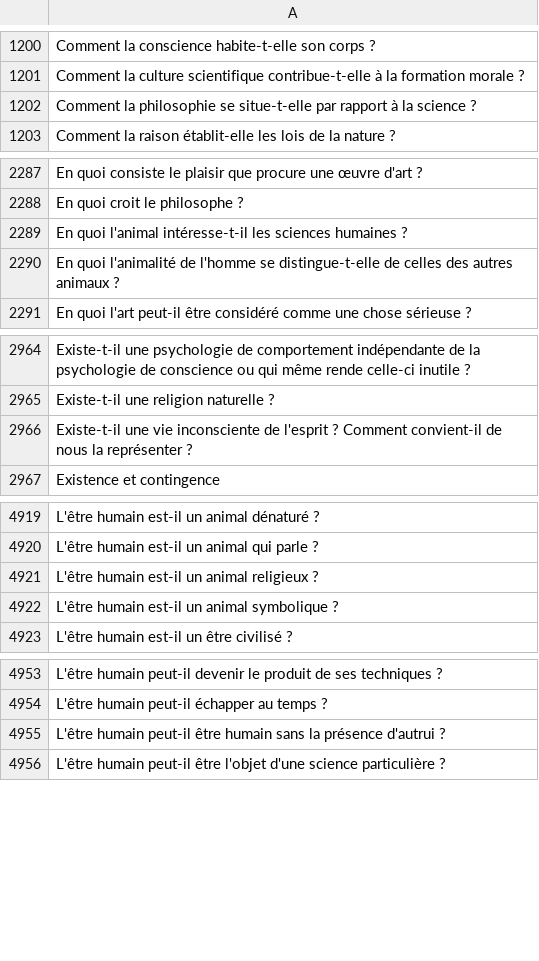
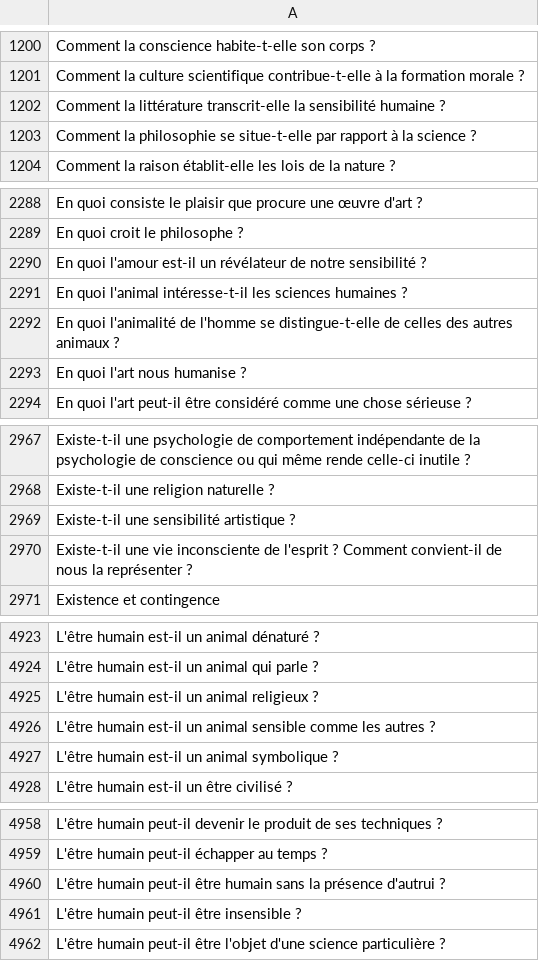
Before and after one commit to eyssette/sujets-philosophie, a TSV file: data/sujets-vrac.tsv, drawn as a sheet; only a part is shown, gaps mark what is left out; the diff covers the shown part only; the diff names each change by its address in the sheet, - before the commit and + after, or states it on an @@ line.

Commit message:
Update sujets-vrac.tsv

```diff
--- a/data/sujets-vrac.tsv
+++ b/data/sujets-vrac.tsv
+row 1202: Comment la littérature transcrit-elle la sensibilité humaine ?
+row 2290: En quoi l'amour est-il un révélateur de notre sensibilité ?
+row 2293: En quoi l'art nous humanise ?
+row 2969: Existe-t-il une sensibilité artistique ?
+row 4926: L'être humain est-il un animal sensible comme les autres ?
+row 4961: L'être humain peut-il être insensible ?
```
Also changed, not shown: 9 added rows elsewhere in this file.
